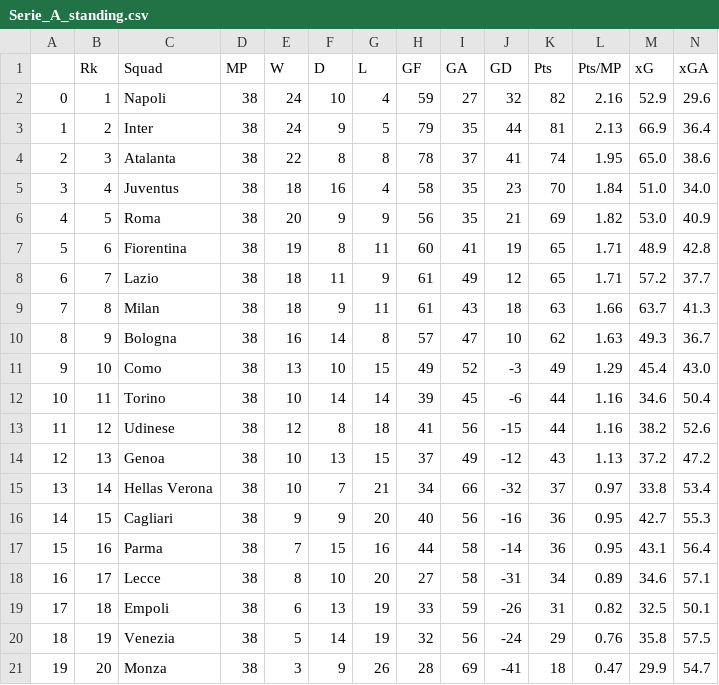
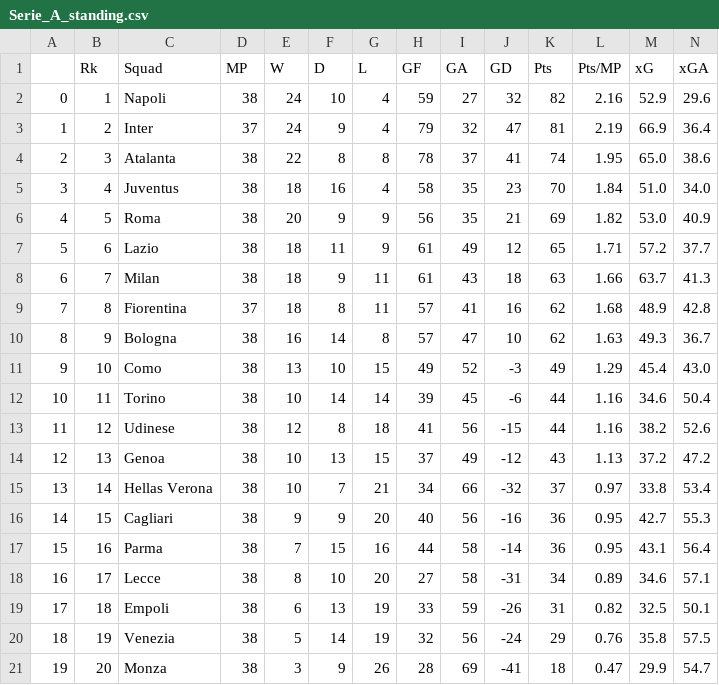
Before and after one commit to TuanPhanDB/football_analyze, a CSV file: league_standings/Serie_A_standing.csv, drawn as a sheet; only a part is shown; removed rows and columns are numbered as before the commit, all else as after; rows hold the shown columns only; the diff names each change by its address in the sheet, - before the commit and + after, or states it on an @@ line.

```diff
--- a/league_standings/Serie_A_standing.csv
+++ b/league_standings/Serie_A_standing.csv
-D3 (MP): 38
+D3 (MP): 37
-G3 (L): 5
+G3 (L): 4
-I3 (GA): 35
+I3 (GA): 32
-J3 (GD): 44
+J3 (GD): 47
-L3 (Pts/MP): 2.13
+L3 (Pts/MP): 2.19
-row 7: 5 | 6 | Fiorentina | 38 | 19 | 8 | 11 | 60 | 41 | 19 | 65 | 1.71 | 48.9 | 42.8
-A7: 6
+A7: 5
-B7 (Rk): 7
+B7 (Rk): 6
-A8: 7
+A8: 6
-B8 (Rk): 8
+B8 (Rk): 7
+row 9: 7 | 8 | Fiorentina | 37 | 18 | 8 | 11 | 57 | 41 | 16 | 62 | 1.68 | 48.9 | 42.8
```
Also changed, not shown: stats_info/passing_stats.csv.
